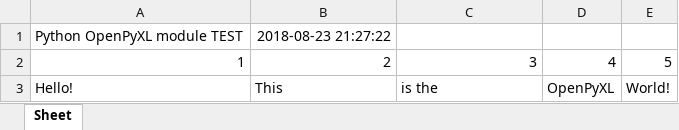
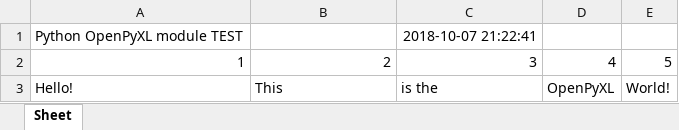
Before and after one commit to onitonitonito/k_mooc_reboot, an Excel workbook: _static/_sample.xlsx, sheet Sheet, drawn as a sheet; values as stored, in another font and other column widths than the file's, no borders; the diff names each change by its address in the sheet, - before the commit and + after, or states it on an @@ line.

Commit message:
13.1-excel odd even making

```diff
--- a/_static/_sample.xlsx (sheet Sheet)
+++ b/_static/_sample.xlsx (sheet Sheet)
-B1: 2018-08-23 21:27:22
+B1: (empty)
-C1: (empty)
+C1: 2018-10-07 21:22:41
```
Also changed, not shown: 3 other files.
